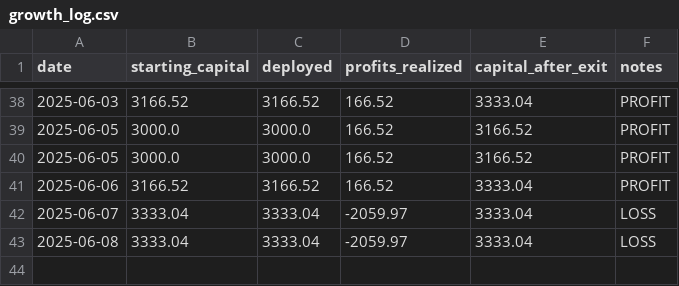
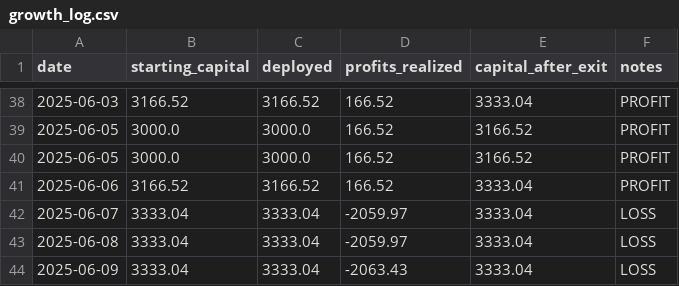
Before and after one commit to naveenstar3/Dhanbot_Trading, a CSV file: dhan_autotrader/growth_log.csv, drawn as a sheet; only a part is shown, gaps mark what is left out.

```diff
--- a/dhan_autotrader/growth_log.csv
+++ b/dhan_autotrader/growth_log.csv
@@ -43 +43,2 @@ date,starting_capital,deployed,profits_realized,capital_after_exit,notes
 2025-06-08,3333.04,3333.04,-2059.97,3333.04,LOSS
+2025-06-09,3333.04,3333.04,-2063.43,3333.04,LOSS
```
Also changed, not shown: dhan_autotrader/Today_Trade_Stocks.csv, dhan_autotrader/nifty100_constituents.csv, 6 other files.
